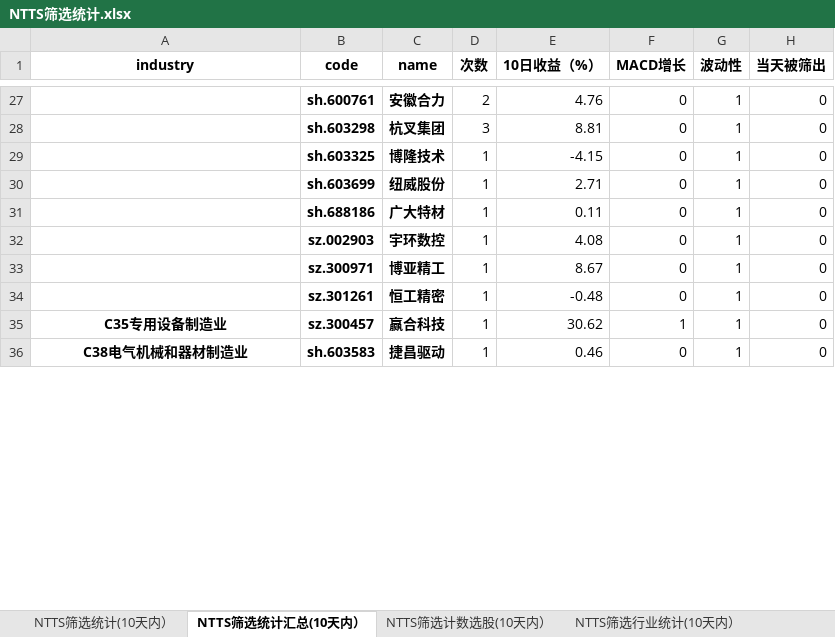
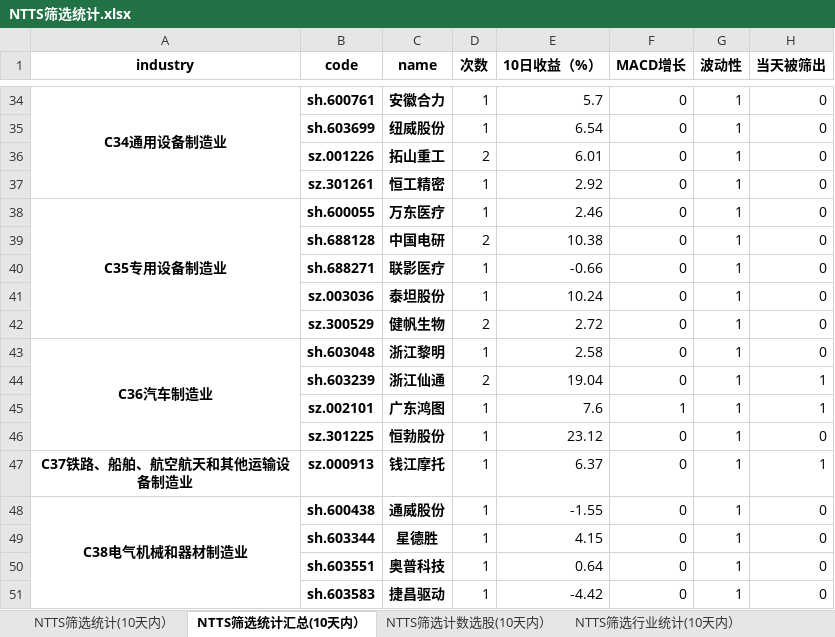
Before and after one commit to wusuaya/ever, an Excel workbook: NTTS筛选统计.xlsx, sheet NTTS筛选统计汇总(10天内）, drawn as a sheet; only a part is shown, gaps mark what is left out; values as stored, in another font and other column widths than the file's, no borders; removed rows and columns are numbered as before the commit, all else as after; the diff covers the shown part only; the diff names each change by its address in the sheet, - before the commit and + after, or states it on an @@ line.

```diff
--- a/NTTS筛选统计.xlsx (sheet NTTS筛选统计汇总(10天内）)
+++ b/NTTS筛选统计.xlsx (sheet NTTS筛选统计汇总(10天内）)
-A34 (industry): (empty)
+A34 (industry): C34通用设备制造业
+A34:A37 merged
-D34 (次数): 2
+D34 (次数): 1
-E34 (10日收益（%）): 4.76
+E34 (10日收益（%）): 5.7
-row 28:  | sh.603298 | 杭叉集团 | 3 | 8.81 | 0 | 1 | 0
-row 29:  | sh.603325 | 博隆技术 | 1 | -4.15 | 0 | 1 | 0
-E35 (10日收益（%）): 2.71
+E35 (10日收益（%）): 6.54
-row 31:  | sh.688186 | 广大特材 | 1 | 0.11 | 0 | 1 | 0
-row 32:  | sz.002903 | 宇环数控 | 1 | 4.08 | 0 | 1 | 0
-row 33:  | sz.300971 | 博亚精工 | 1 | 8.67 | 0 | 1 | 0
+row 36:  | sz.001226 | 拓山重工 | 2 | 6.01 | 0 | 1 | 0
-E37 (10日收益（%）): -0.48
+E37 (10日收益（%）): 2.92
+A38:A42 merged
-B38 (code): sz.300457
+B38 (code): sh.600055
-C38 (name): 赢合科技
+C38 (name): 万东医疗
-E38 (10日收益（%）): 30.62
+E38 (10日收益（%）): 2.46
-F38 (MACD增长): 1
+F38 (MACD增长): 0
+row 39:  | sh.688128 | 中国电研 | 2 | 10.38 | 0 | 1 | 0
+row 40:  | sh.688271 | 联影医疗 | 1 | -0.66 | 0 | 1 | 0
+row 41:  | sz.003036 | 泰坦股份 | 1 | 10.24 | 0 | 1 | 0
+row 42:  | sz.300529 | 健帆生物 | 2 | 2.72 | 0 | 1 | 0
+row 43: C36汽车制造业 | sh.603048 | 浙江黎明 | 1 | 2.58 | 0 | 1 | 0
+row 44:  | sh.603239 | 浙江仙通 | 2 | 19.04 | 0 | 1 | 1
+row 45:  | sz.002101 | 广东鸿图 | 1 | 7.6 | 1 | 1 | 1
+row 46:  | sz.301225 | 恒勃股份 | 1 | 23.12 | 0 | 1 | 0
+row 47: C37铁路、船舶、航空航天和其他运输设备制造业 | sz.000913 | 钱江摩托 | 1 | 6.37 | 0 | 1 | 1
+row 48: C38电气机械和器材制造业 | sh.600438 | 通威股份 | 1 | -1.55 | 0 | 1 | 0
+row 49:  | sh.603344 | 星德胜 | 1 | 4.15 | 0 | 1 | 0
+row 50:  | sh.603551 | 奥普科技 | 1 | 0.64 | 0 | 1 | 0
-A51 (industry): C38电气机械和器材制造业
+A51 (industry): (empty)
-A36:A39 merged
-E51 (10日收益（%）): 0.46
+E51 (10日收益（%）): -4.42
```
Also changed, not shown: 25 added rows, 19 removed rows, 95 edited cells and merged cells elsewhere in this sheet, sheet 策略叠加统计（2025-09-12), sheet NTTS筛选统计(10天内）, sheet NTTS筛选行业统计(10天内）, sheet NTTS筛选计数选股(10天内）, other sheet tabs.
